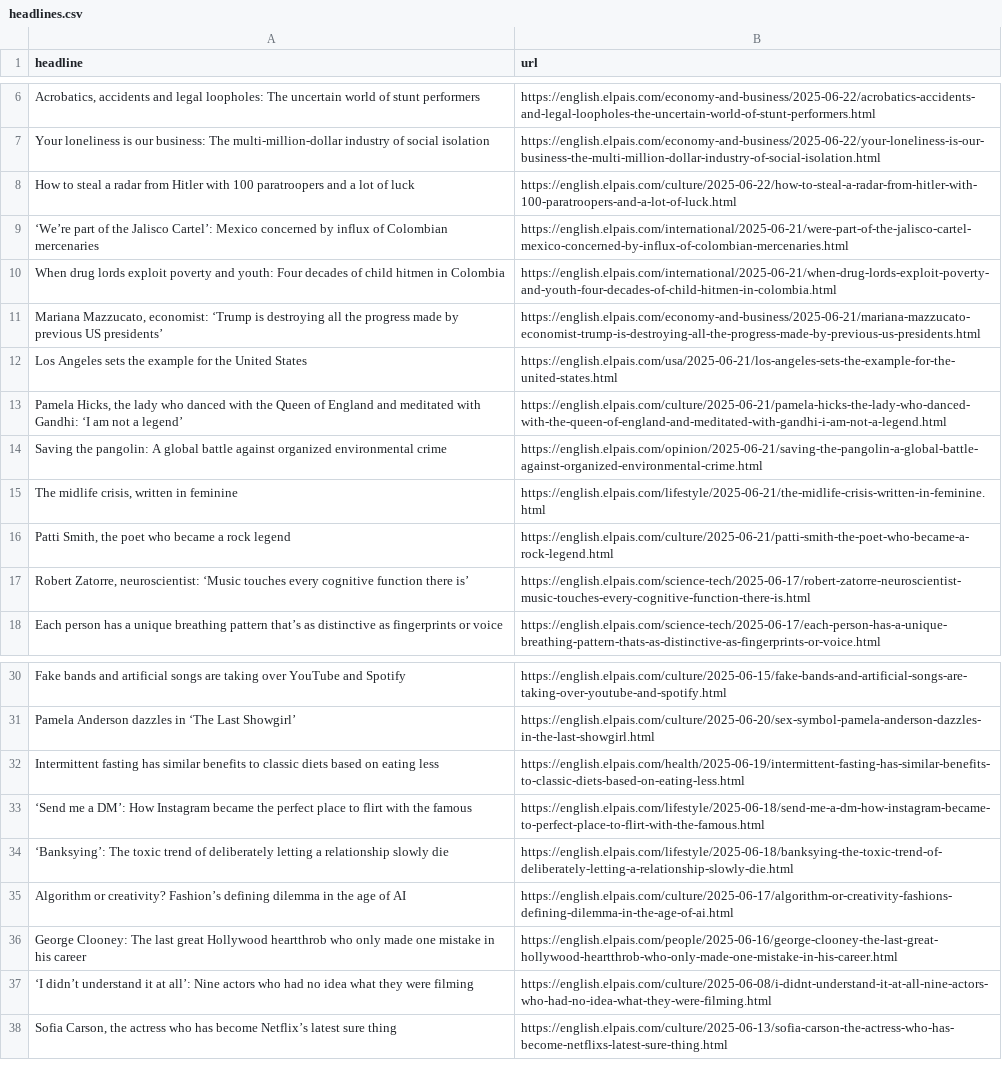
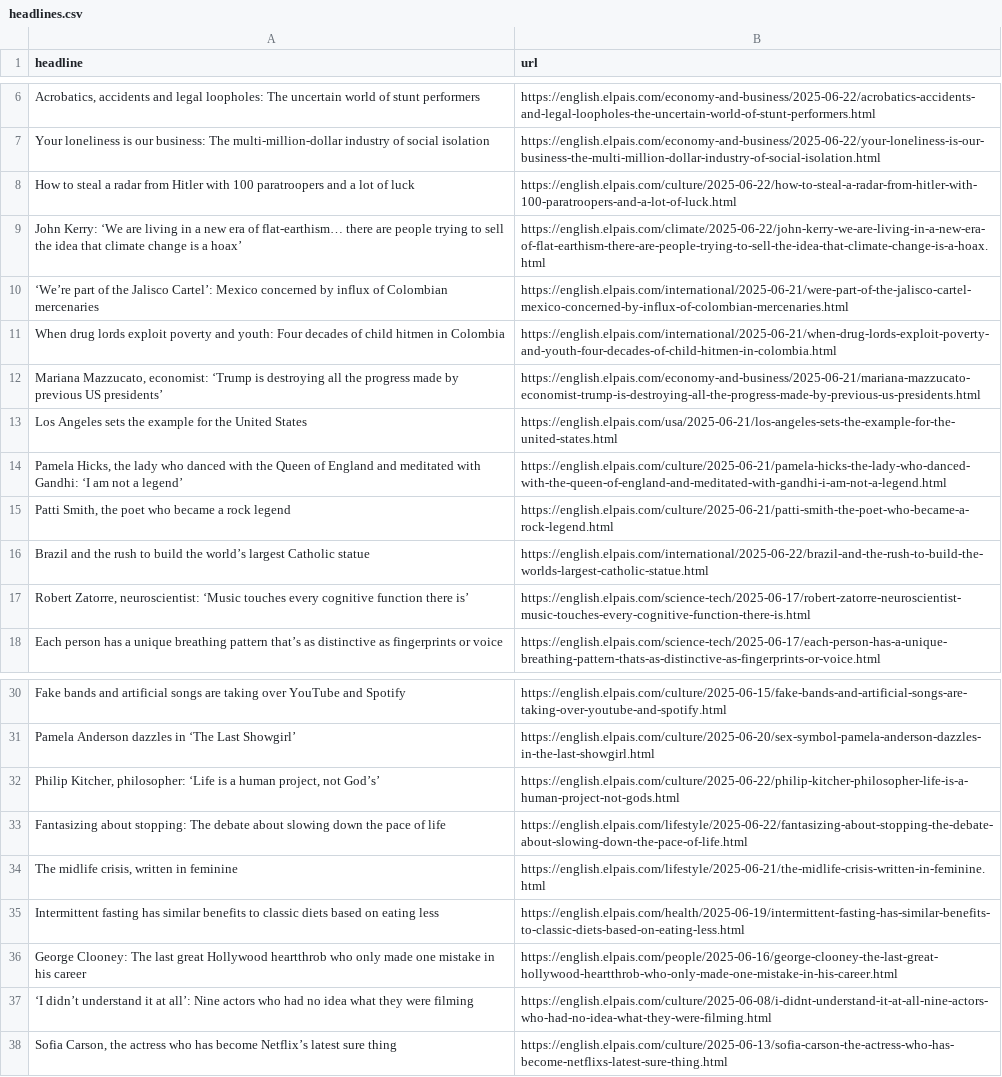
Before and after one commit to Filipe-Teles/el-pais-autoscraper, a CSV file: headlines.csv, drawn as a sheet; only a part is shown, gaps mark what is left out.

```diff
--- a/headlines.csv
+++ b/headlines.csv
@@ -8,2 +8,3 @@ Your loneliness is our business: The multi-million-dollar industry of social iso
 How to steal a radar from Hitler with 100 paratroopers and a lot of luck,https://english.elpais.com/culture/2025-06-22/how-to-steal-a-radar-from-hitler-with-100-paratroopers-and-a-lot-of-luck.html
+John Kerry: ‘We are living in a new era of flat-earthism… there are people trying to sell the idea that climate change is a hoax’,https://english.elpais.com/climate/2025-06-22/john-kerry-we-are-living-in-a-new-era-of-flat-earthism-there-are-people-trying-to-sell-the-idea-that-climate-change-is-a-hoax.html
 ‘We’re part of the Jalisco Cartel’: Mexico concerned by influx of Colombian mercenaries,https://english.elpais.com/international/2025-06-21/were-part-of-the-jalisco-cartel-mexico-concerned-by-influx-of-colombian-mercenaries.html
@@ -13,5 +14,4 @@ Los Angeles sets the example for the United States ,https://english.elpais.com/u
 "Pamela Hicks, the lady who danced with the Queen of England and meditated with Gandhi: ‘I am not a legend’",https://english.elpais.com/culture/2025-06-21/pamela-hicks-the-lady-who-danced-with-the-queen-of-england-and-meditated-with-gandhi-i-am-not-a-legend.html
-Saving the pangolin: A global battle against organized environmental crime,https://english.elpais.com/opinion/2025-06-21/saving-the-pangolin-a-global-battle-against-organized-environmental-crime.html
-"The midlife crisis, written in feminine ",https://english.elpais.com/lifestyle/2025-06-21/the-midlife-crisis-written-in-feminine.html
 "Patti Smith, the poet who became a rock legend",https://english.elpais.com/culture/2025-06-21/patti-smith-the-poet-who-became-a-rock-legend.html
+Brazil and the rush to build the world’s largest Catholic statue,https://english.elpais.com/international/2025-06-22/brazil-and-the-rush-to-build-the-worlds-largest-catholic-statue.html
 "Robert Zatorre, neuroscientist: ‘Music touches every cognitive function there is’",https://english.elpais.com/science-tech/2025-06-17/robert-zatorre-neuroscientist-music-touches-every-cognitive-function-there-is.html
@@ -31,6 +31,6 @@ Fake bands and artificial songs are taking over YouTube and Spotify,https://engl
 Pamela Anderson dazzles in ‘The Last Showgirl’,https://english.elpais.com/culture/2025-06-20/sex-symbol-pamela-anderson-dazzles-in-the-last-showgirl.html
+"Philip Kitcher, philosopher: ‘Life is a human project, not God’s’",https://english.elpais.com/culture/2025-06-22/philip-kitcher-philosopher-life-is-a-human-project-not-gods.html
+Fantasizing about stopping: The debate about slowing down the pace of life,https://english.elpais.com/lifestyle/2025-06-22/fantasizing-about-stopping-the-debate-about-slowing-down-the-pace-of-life.html
+"The midlife crisis, written in feminine ",https://english.elpais.com/lifestyle/2025-06-21/the-midlife-crisis-written-in-feminine.html
 Intermittent fasting has similar benefits to classic diets based on eating less ,https://english.elpais.com/health/2025-06-19/intermittent-fasting-has-similar-benefits-to-classic-diets-based-on-eating-less.html
-‘Send me a DM’: How Instagram became the perfect place to flirt with the famous,https://english.elpais.com/lifestyle/2025-06-18/send-me-a-dm-how-instagram-became-to-perfect-place-to-flirt-with-the-famous.html
-‘Banksying’: The toxic trend of deliberately letting a relationship slowly die ,https://english.elpais.com/lifestyle/2025-06-18/banksying-the-toxic-trend-of-deliberately-letting-a-relationship-slowly-die.html
-Algorithm or creativity? Fashion’s defining dilemma in the age of AI,https://english.elpais.com/culture/2025-06-17/algorithm-or-creativity-fashions-defining-dilemma-in-the-age-of-ai.html
 George Clooney: The last great Hollywood heartthrob who only made one mistake in his career,https://english.elpais.com/people/2025-06-16/george-clooney-the-last-great-hollywood-heartthrob-who-only-made-one-mistake-in-his-career.html
```
